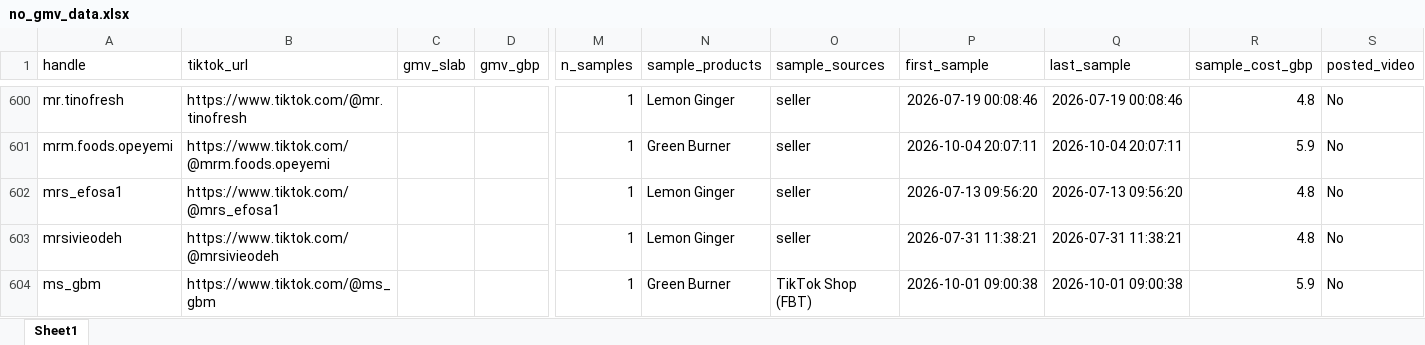
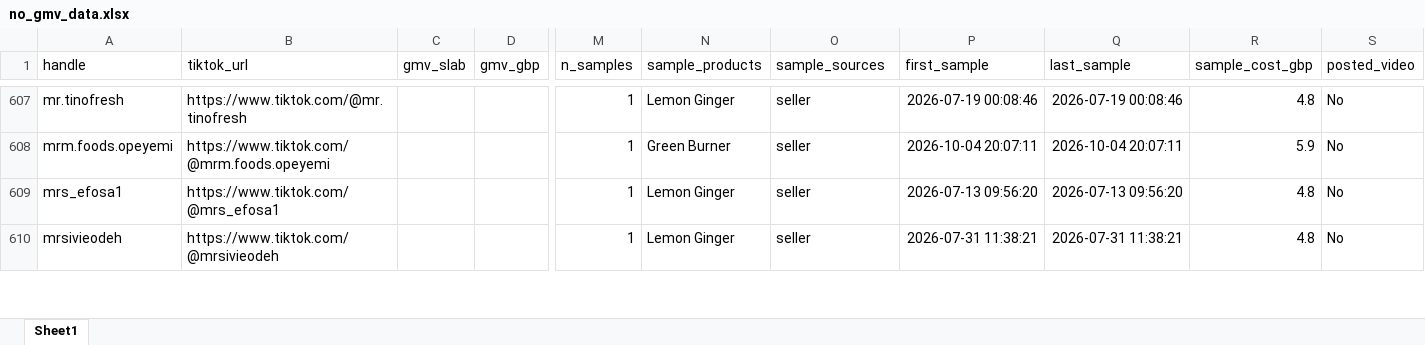
Before and after one commit to aviralgarg-commits/vahdam-sampling-dashboard, an Excel workbook: no_gmv_data.xlsx, sheet Sheet1, drawn as a sheet; only a part is shown, gaps mark what is left out; values as stored, in another font and other column widths than the file's, no borders; removed rows and columns are numbered as before the commit, all else as after; rows hold the shown columns only; the diff covers the shown part only; the diff names each change by its address in the sheet, - before the commit and + after, or states it on an @@ line.

```diff
--- a/no_gmv_data.xlsx (sheet Sheet1)
+++ b/no_gmv_data.xlsx (sheet Sheet1)
-row 604: ms_gbm | https://www.tiktok.com/@ms_gbm |  |  | 1 | Green Burner | TikTok Shop (FBT) | 2026-10-01 09:00:38 | 2026-10-01 09:00:38 | 5.9 | No
```
Also changed, not shown: 16 added rows, 6 removed rows and 17 edited cells elsewhere in this sheet, creator_monthly_video_gmv.xlsx, daily_ethnicity_mix.xlsx, 15 other files.
